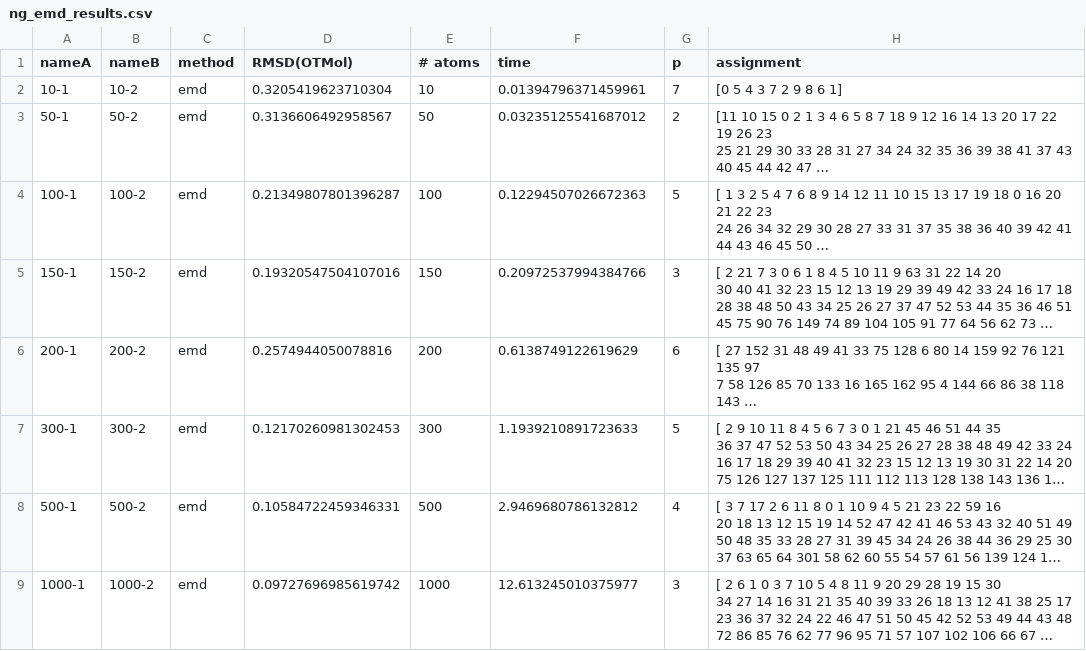
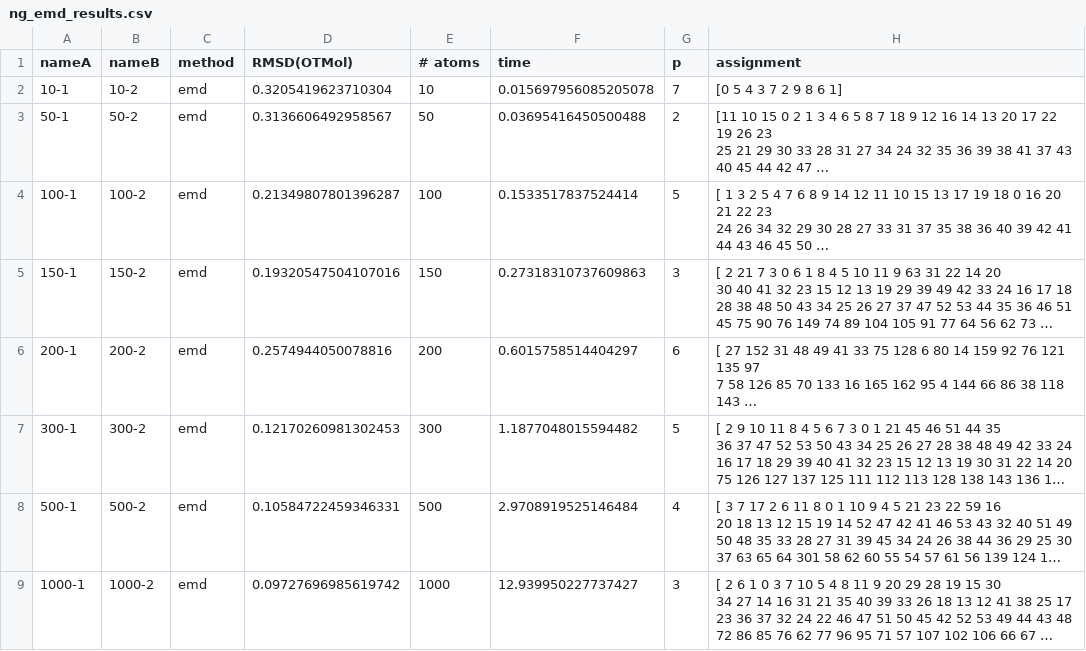
Before and after one commit to weixiaoqimath/otmol, a CSV file: experiment/otmol_output/ng_emd_results.csv, drawn as a sheet; long unchanged cells end in …; the diff names each change by its address in the sheet, - before the commit and + after, or states it on an @@ line.

```diff
--- a/experiment/otmol_output/ng_emd_results.csv
+++ b/experiment/otmol_output/ng_emd_results.csv
-F2 (time): 0.01394796371459961
+F2 (time): 0.015697956085205078
-F3 (time): 0.03235125541687012
+F3 (time): 0.03695416450500488
-F4 (time): 0.12294507026672363
+F4 (time): 0.1533517837524414
-F5 (time): 0.20972537994384766
+F5 (time): 0.27318310737609863
-F6 (time): 0.6138749122619629
+F6 (time): 0.6015758514404297
-F7 (time): 1.1939210891723633
+F7 (time): 1.1877048015594482
-F8 (time): 2.9469680786132812
+F8 (time): 2.9708919525146484
-F9 (time): 12.613245010375977
+F9 (time): 12.939950227737427
```
Also changed, not shown: experiment/otmol_output/wc_ArbAlignDataWC_emd_results.csv, 37 other files.
